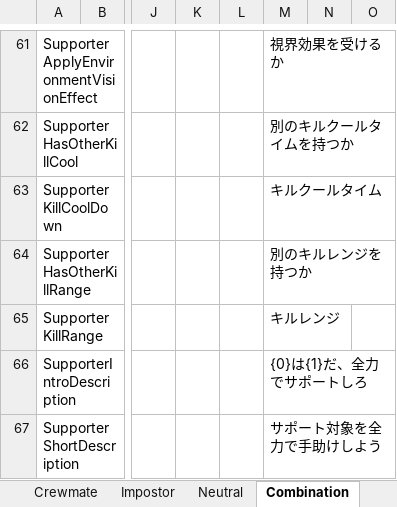
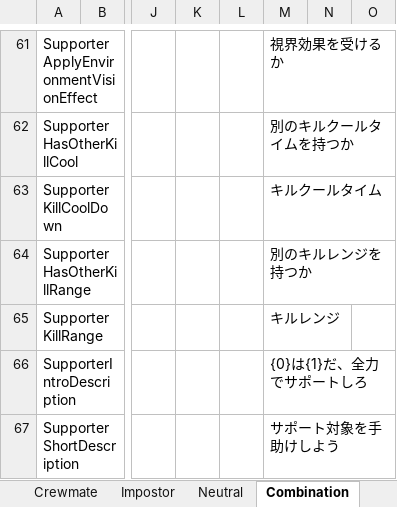
Before and after one commit to yukieiji/ExtremeRoles, an Excel workbook: transData.xlsx, sheet Combination, drawn as a sheet; only a part is shown, gaps mark what is left out; values as stored, in another font and other column widths than the file's, no borders; the diff names each change by its address in the sheet, - before the commit and + after, or states it on an @@ line.

Commit message:
update:trans

```diff
--- a/transData.xlsx (sheet Combination)
+++ b/transData.xlsx (sheet Combination)
-M67: サポート対象を全力で手助けしよう
+M67: サポート対象を手助けしよう
```
Also changed, not shown: 3 other files.
